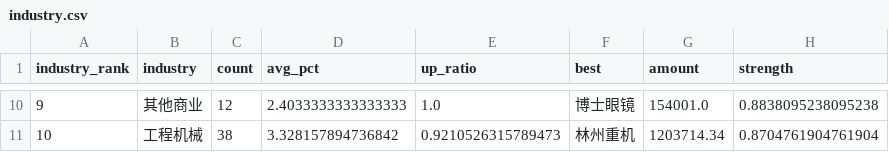
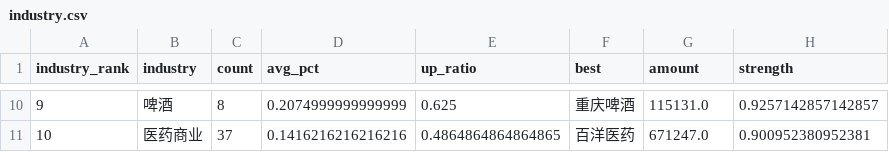
Before and after one commit to wijouyang-lab/stock, a CSV file: docs/data/industry.csv, drawn as a sheet; only a part is shown, gaps mark what is left out; the diff covers the shown part only.

```diff
--- a/docs/data/industry.csv
+++ b/docs/data/industry.csv
@@ -10,2 +10,2 @@
-9,其他商业,12,2.4033333333333333,1.0,博士眼镜,154001.0,0.8838095238095238
-10,工程机械,38,3.328157894736842,0.9210526315789473,林州重机,1203714.34,0.8704761904761904
+9,啤酒,8,0.2074999999999999,0.625,重庆啤酒,115131.0,0.9257142857142857
+10,医药商业,37,0.1416216216216216,0.4864864864864865,百洋医药,671247.0,0.900952380952381
```
Also changed, not shown: 56 edited cells elsewhere in this file, docs/data/intraday.csv, 4 other files.
